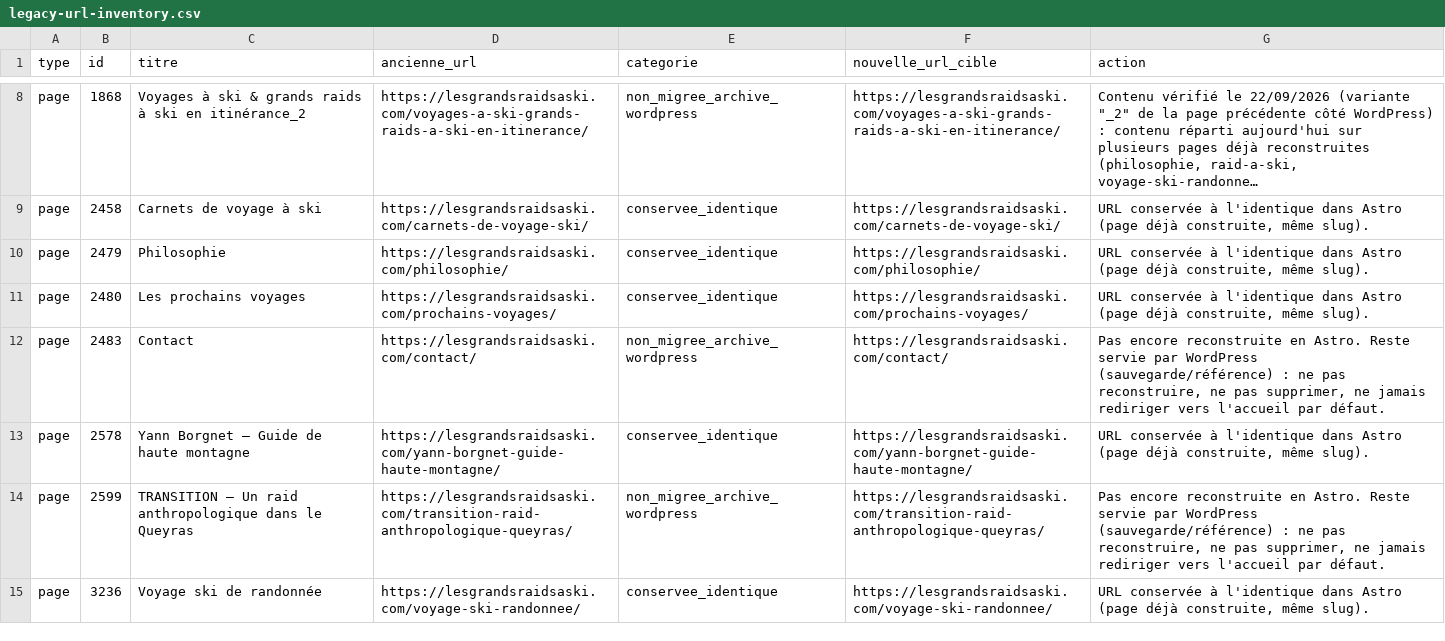
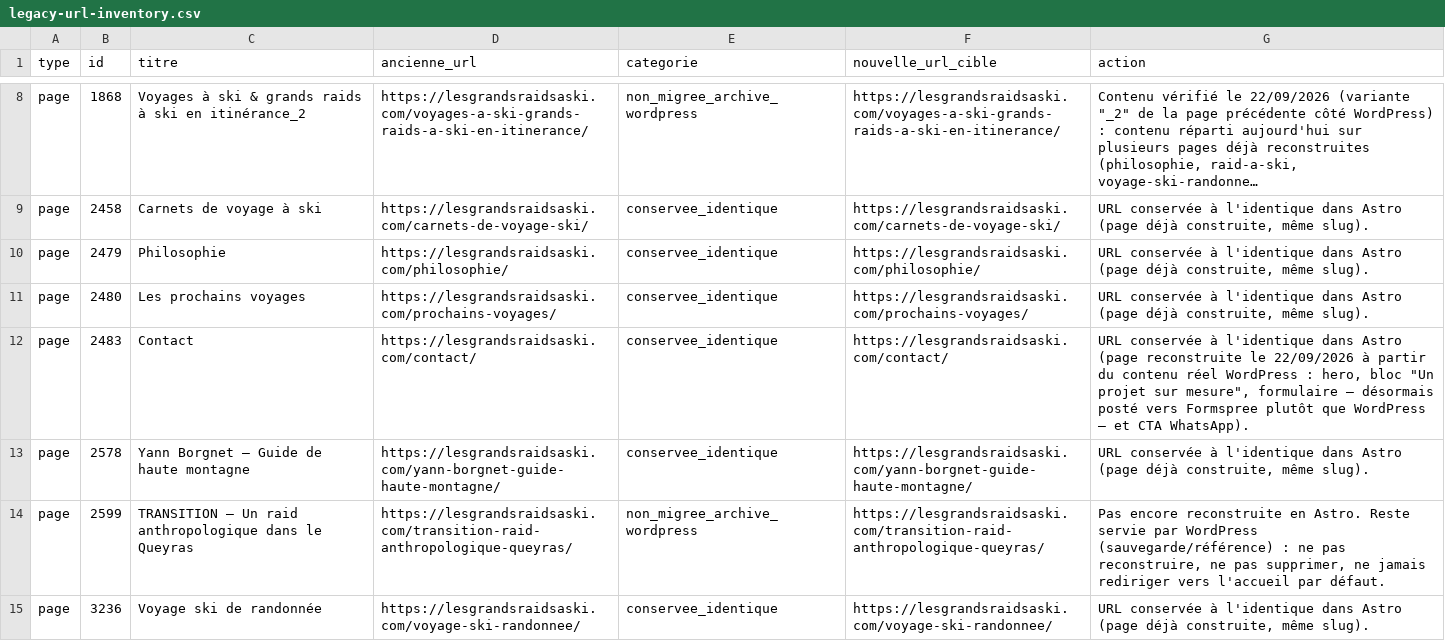
Before and after one commit to yborgnet/lgrs-site, a CSV file: docs/migration-seo/legacy-url-inventory.csv, drawn as a sheet; only a part is shown, gaps mark what is left out; long unchanged cells end in ….

```diff
--- a/docs/migration-seo/legacy-url-inventory.csv
+++ b/docs/migration-seo/legacy-url-inventory.csv
@@ -11,3 +11,3 @@ page;2479;Philosophie;https://lesgrandsraidsaski.com/philosophie/;conservee_iden
 page;2480;Les prochains voyages;https://lesgrandsraidsaski.com/prochains-voyages/;conservee_identique;https://lesgrandsraidsaski.com/prochains-voyages/;URL conservée à l'identique dans Astro (page déjà construite, même slug).
-page;2483;Contact;https://lesgrandsraidsaski.com/contact/;non_migree_archive_wordpress;https://lesgrandsraidsaski.com/contact/;Pas encore reconstruite en Astro. Reste servie par WordPress (sauvegarde/référence) : ne pas reconstruire, ne pas supprimer, ne jamais rediriger vers l'accueil par défaut.
+page;2483;Contact;https://lesgrandsraidsaski.com/contact/;conservee_identique;https://lesgrandsraidsaski.com/contact/;URL conservée à l'identique dans Astro (page reconstruite le 22/09/2026 à partir du contenu réel WordPress : hero, bloc "Un projet sur mesure", formulaire — désormais posté vers Formspree plutôt que WordPress — et CTA WhatsApp).
 page;2578;Yann Borgnet — Guide de haute montagne;https://lesgrandsraidsaski.com/yann-borgnet-guide-haute-montagne/;conservee_identique;https://lesgrandsraidsaski.com/yann-borgnet-guide-haute-montagne/;URL conservée à l'identique dans Astro (page déjà construite, même slug).
```
Also changed, not shown: 1 other file.
